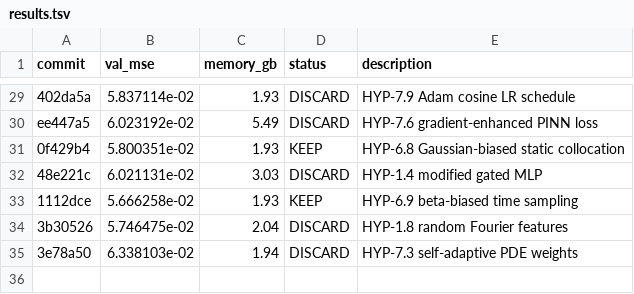
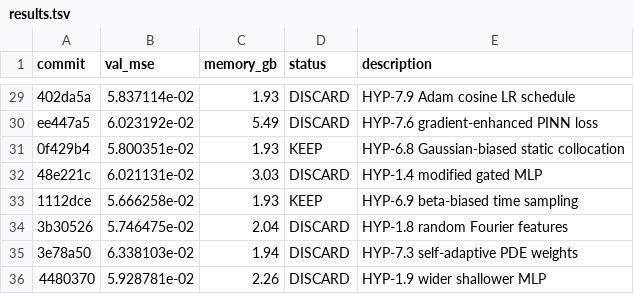
Before and after one commit to Lannix/autoresearch-kaggle, a TSV file: results.tsv, drawn as a sheet; only a part is shown, gaps mark what is left out; the diff names each change by its address in the sheet, - before the commit and + after, or states it on an @@ line.

Commit message:
Update roadmap: DISCARD HYP-1.9 wider shallower MLP

```diff
--- a/results.tsv
+++ b/results.tsv
+row 36: 4480370 | 5.928781e-02 | 2.26 | DISCARD | HYP-1.9 wider shallower MLP
```
Also changed, not shown: 1 other file.
